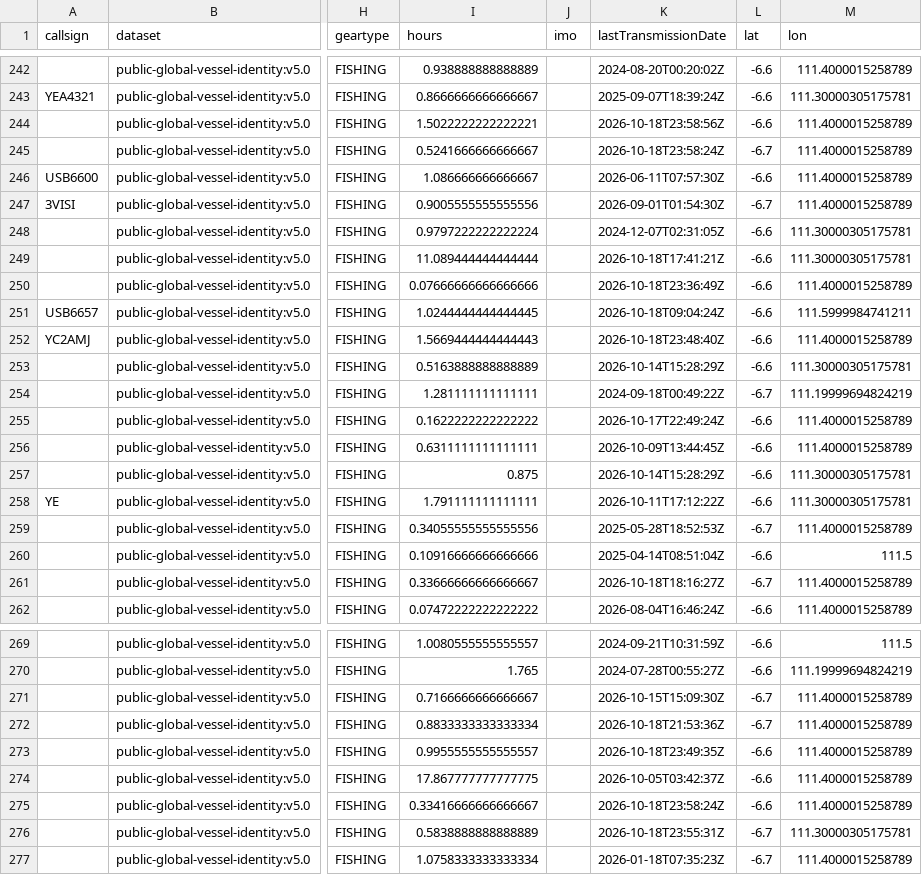
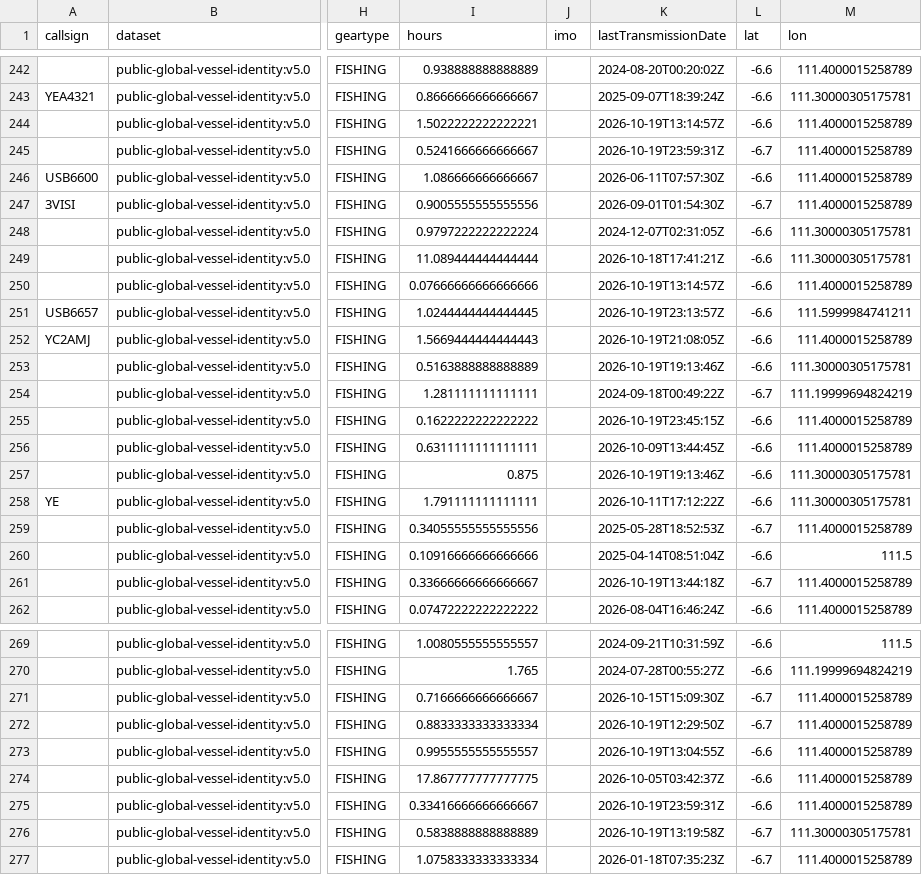
Before and after one commit to wongrembang/big_data_PDRB, a CSV file: data/raw/gfw_fishing_effort_rembang_raw.csv, drawn as a sheet; only a part is shown, gaps mark what is left out; the diff covers the shown part only; the diff names each change by its address in the sheet, - before the commit and + after, or states it on an @@ line.

```diff
--- a/data/raw/gfw_fishing_effort_rembang_raw.csv
+++ b/data/raw/gfw_fishing_effort_rembang_raw.csv
-K244 (lastTransmissionDate): 2026-10-18T23:58:56Z
+K244 (lastTransmissionDate): 2026-10-19T13:14:57Z
-K245 (lastTransmissionDate): 2026-10-18T23:58:24Z
+K245 (lastTransmissionDate): 2026-10-19T23:59:31Z
-K250 (lastTransmissionDate): 2026-10-18T23:36:49Z
+K250 (lastTransmissionDate): 2026-10-19T13:14:57Z
-K251 (lastTransmissionDate): 2026-10-18T09:04:24Z
+K251 (lastTransmissionDate): 2026-10-19T23:13:57Z
-K252 (lastTransmissionDate): 2026-10-18T23:48:40Z
+K252 (lastTransmissionDate): 2026-10-19T21:08:05Z
-K253 (lastTransmissionDate): 2026-10-14T15:28:29Z
+K253 (lastTransmissionDate): 2026-10-19T19:13:46Z
-K255 (lastTransmissionDate): 2026-10-17T22:49:24Z
+K255 (lastTransmissionDate): 2026-10-19T23:45:15Z
-K257 (lastTransmissionDate): 2026-10-14T15:28:29Z
+K257 (lastTransmissionDate): 2026-10-19T19:13:46Z
-K261 (lastTransmissionDate): 2026-10-18T18:16:27Z
+K261 (lastTransmissionDate): 2026-10-19T13:44:18Z
-K272 (lastTransmissionDate): 2026-10-18T21:53:36Z
+K272 (lastTransmissionDate): 2026-10-19T12:29:50Z
-K273 (lastTransmissionDate): 2026-10-18T23:49:35Z
+K273 (lastTransmissionDate): 2026-10-19T13:04:55Z
-K275 (lastTransmissionDate): 2026-10-18T23:58:24Z
+K275 (lastTransmissionDate): 2026-10-19T23:59:31Z
-K276 (lastTransmissionDate): 2026-10-18T23:55:31Z
+K276 (lastTransmissionDate): 2026-10-19T13:19:58Z
```
Also changed, not shown: 177 edited cells elsewhere in this file, data/raw/ndvi_cropland_masked_2017_2026.csv, data/raw/timeseries_satelit_annual.csv, 2 other files.
